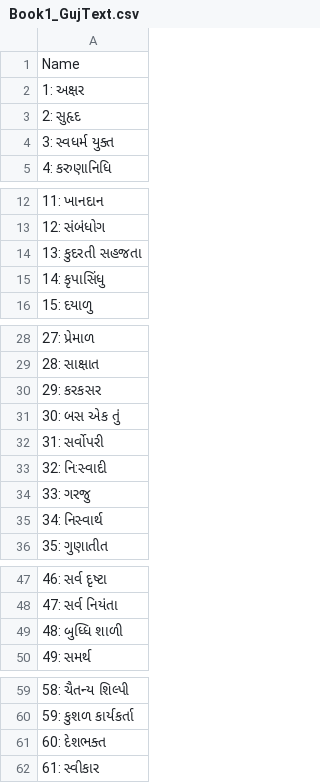
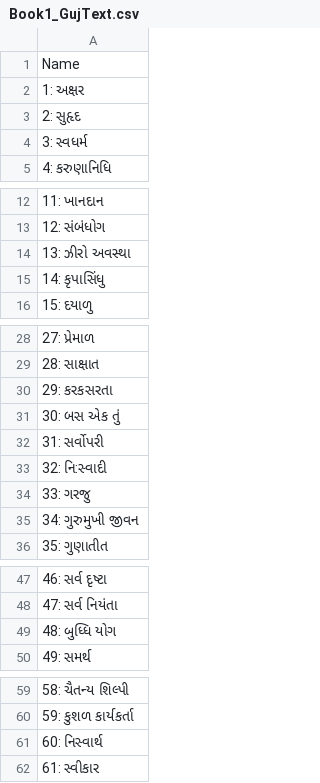
Before and after one commit to RohitJoshi369/Tambola_369, a CSV file: Book1_GujText.csv, drawn as a sheet; only a part is shown, gaps mark what is left out.

Commit message:
Update Book1_GujText.csv
new Names

```diff
--- a/Book1_GujText.csv
+++ b/Book1_GujText.csv
@@ -3,3 +3,3 @@
 2: સુહૃદ
-3: સ્વધર્મ યુક્ત
+3: સ્વધર્મ
 4: કરુણાનિધિ
@@ -13,3 +13,3 @@
 12: સંબંધોગ
-13: કુદરતી સહજતા
+13: ઝીરો અવસ્થા
 14: કૃપાસિંધુ
@@ -29,3 +29,3 @@
 28: સાક્ષાત
-29: કરકસર
+29: કરકસરતા
 30: બસ એક તું
@@ -34,3 +34,3 @@
 33: ગરજુ
-34: નિસ્વાર્થ
+34: ગુરુમુખી જીવન
 35: ગુણાતીત
@@ -48,3 +48,3 @@
 47: સર્વ નિયંતા
-48: બુધ્ધિ શાળી
+48: બુધ્ધિ યોગ
 49: સમર્થ
@@ -60,3 +60,3 @@
 59: કુશળ કાર્યકર્તા
-60: દેશભક્ત
+60: નિસ્વાર્થ
 61: સ્વીકાર
```
